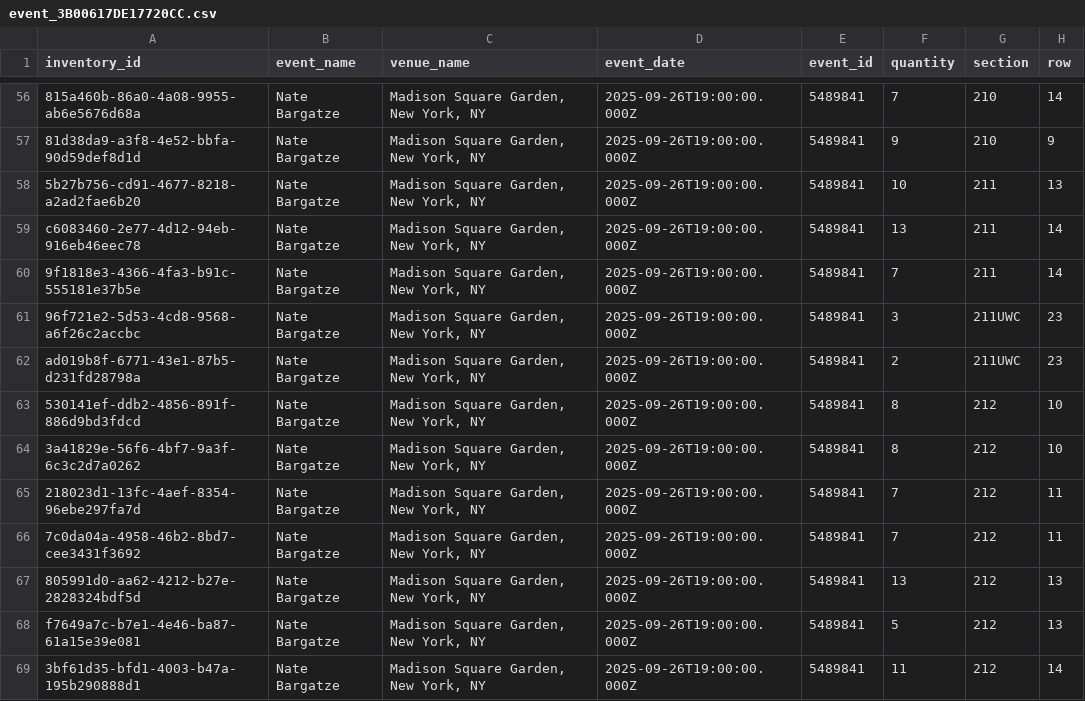
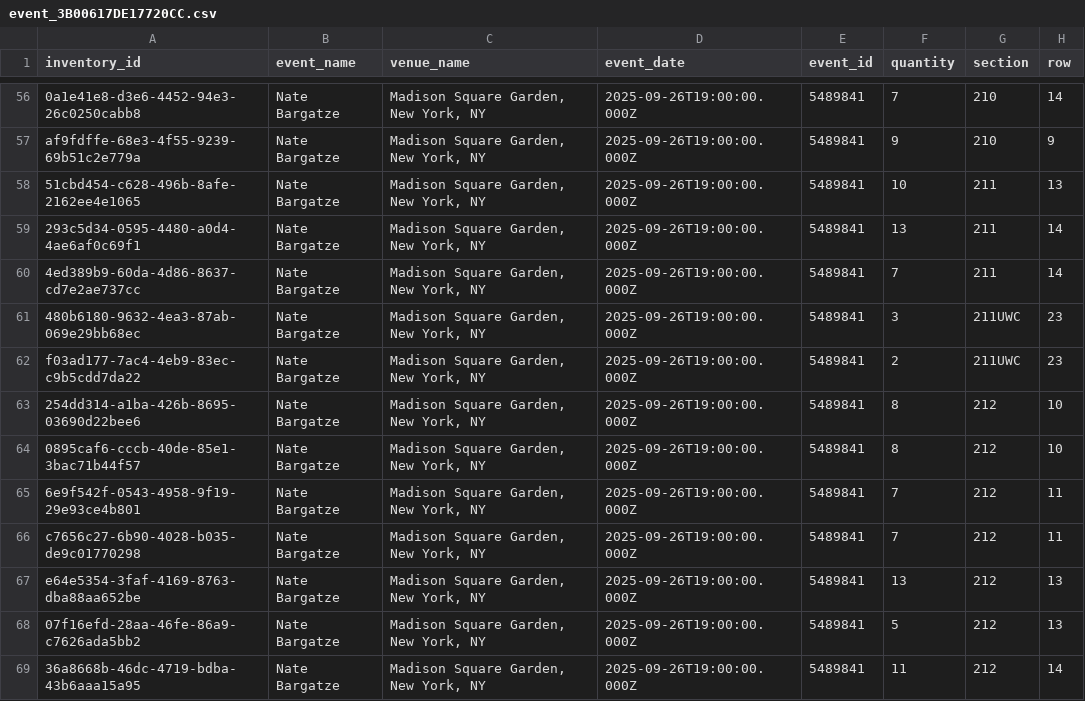
Before and after one commit to abdulsamad2/playwright, a CSV file: data/event_3B00617DE17720CC.csv, drawn as a sheet; only a part is shown, gaps mark what is left out; the diff covers the shown part only; the diff names each change by its address in the sheet, - before the commit and + after, or states it on an @@ line.

```diff
--- a/data/event_3B00617DE17720CC.csv
+++ b/data/event_3B00617DE17720CC.csv
-A56 (inventory_id): 815a460b-86a0-4a08-9955-ab6e5676d68a
+A56 (inventory_id): 0a1e41e8-d3e6-4452-94e3-26c0250cabb8
-A57 (inventory_id): 81d38da9-a3f8-4e52-bbfa-90d59def8d1d
+A57 (inventory_id): af9fdffe-68e3-4f55-9239-69b51c2e779a
-A58 (inventory_id): 5b27b756-cd91-4677-8218-a2ad2fae6b20
+A58 (inventory_id): 51cbd454-c628-496b-8afe-2162ee4e1065
-A59 (inventory_id): c6083460-2e77-4d12-94eb-916eb46eec78
+A59 (inventory_id): 293c5d34-0595-4480-a0d4-4ae6af0c69f1
-A60 (inventory_id): 9f1818e3-4366-4fa3-b91c-555181e37b5e
+A60 (inventory_id): 4ed389b9-60da-4d86-8637-cd7e2ae737cc
-A61 (inventory_id): 96f721e2-5d53-4cd8-9568-a6f26c2accbc
+A61 (inventory_id): 480b6180-9632-4ea3-87ab-069e29bb68ec
-A62 (inventory_id): ad019b8f-6771-43e1-87b5-d231fd28798a
+A62 (inventory_id): f03ad177-7ac4-4eb9-83ec-c9b5cdd7da22
-A63 (inventory_id): 530141ef-ddb2-4856-891f-886d9bd3fdcd
+A63 (inventory_id): 254dd314-a1ba-426b-8695-03690d22bee6
-A64 (inventory_id): 3a41829e-56f6-4bf7-9a3f-6c3c2d7a0262
+A64 (inventory_id): 0895caf6-cccb-40de-85e1-3bac71b44f57
-A65 (inventory_id): 218023d1-13fc-4aef-8354-96ebe297fa7d
+A65 (inventory_id): 6e9f542f-0543-4958-9f19-29e93ce4b801
-A66 (inventory_id): 7c0da04a-4958-46b2-8bd7-cee3431f3692
+A66 (inventory_id): c7656c27-6b90-4028-b035-de9c01770298
-A67 (inventory_id): 805991d0-aa62-4212-b27e-2828324bdf5d
+A67 (inventory_id): e64e5354-3faf-4169-8763-dba88aa652be
-A68 (inventory_id): f7649a7c-b7e1-4e46-ba87-61a15e39e081
+A68 (inventory_id): 07f16efd-28aa-46fe-86a9-c7626ada5bb2
-A69 (inventory_id): 3bf61d35-bfd1-4003-b47a-195b290888d1
+A69 (inventory_id): 36a8668b-46dc-4719-bdba-43b6aaa15a95
```
Also changed, not shown: 185 edited cells elsewhere in this file, data/event_0600623DE6AD67BA.csv, data/event_0D00618E5F8A0C62.csv, 8 other files.
